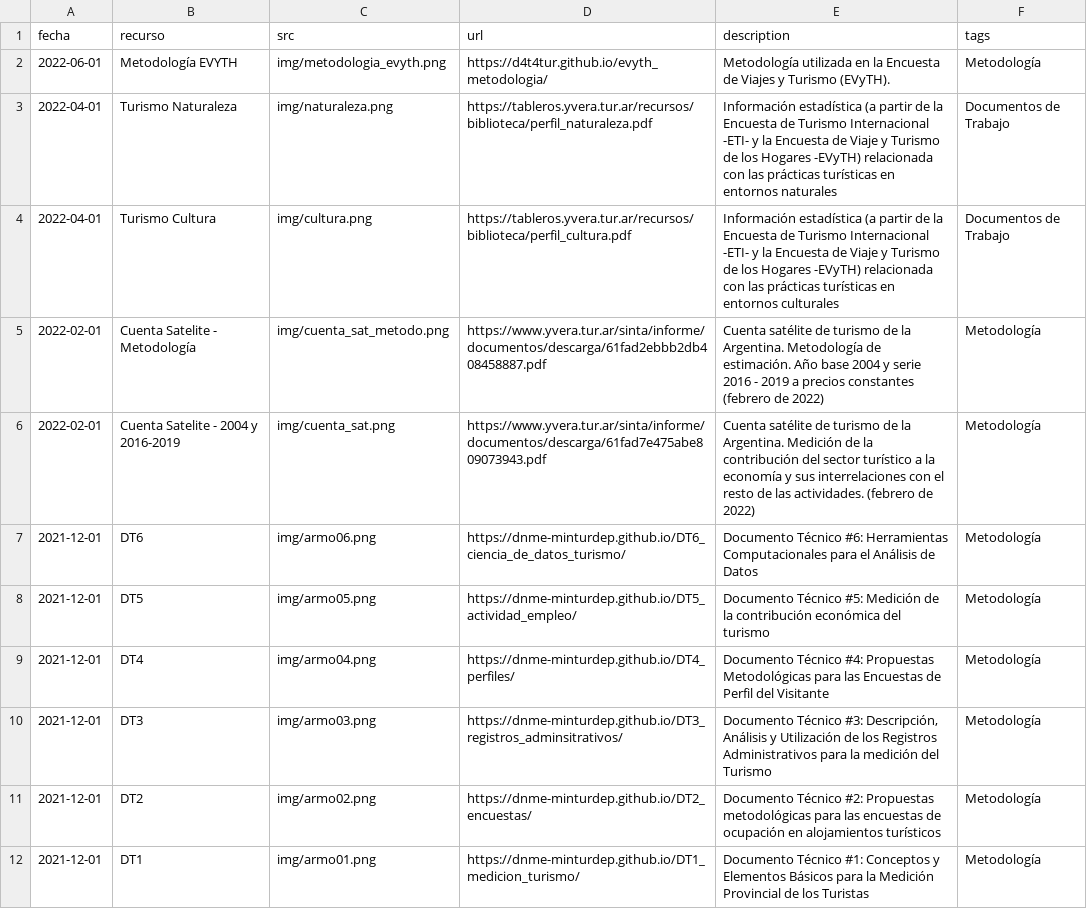
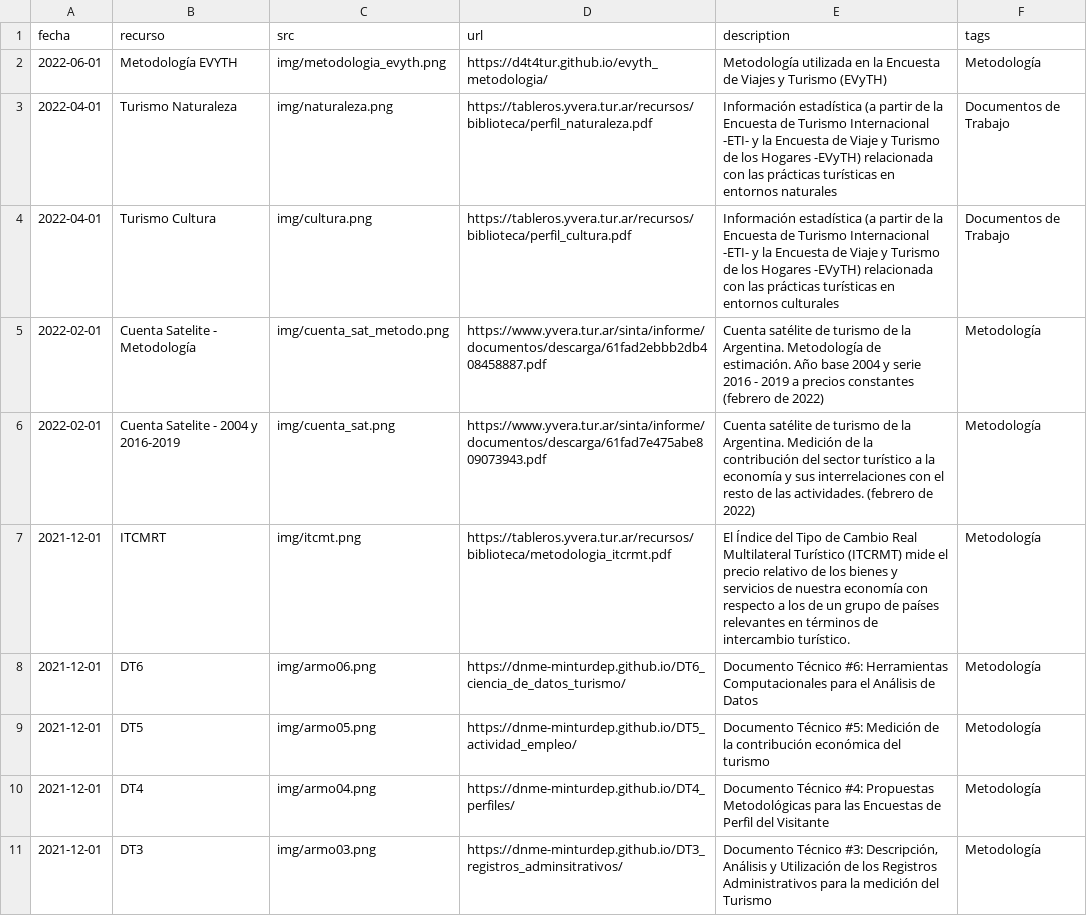
Before and after one commit to dnme-minturdep/biblioteca, a CSV file: content/recursos.csv, drawn as a sheet; only a part is shown; the shorter side is filled out with more unchanged rows.

Commit message:
add ITCMRT

```diff
--- a/content/recursos.csv
+++ b/content/recursos.csv
@@ -1,3 +1,3 @@
 fecha,recurso,src,url,description,tags
-2022-06-01,Metodología EVYTH,img/metodologia_evyth.png,https://d4t4tur.github.io/evyth_metodologia/,Metodología utilizada en la Encuesta de Viajes y Turismo (EVyTH).,Metodología
+2022-06-01,Metodología EVYTH,img/metodologia_evyth.png,https://d4t4tur.github.io/evyth_metodologia/,Metodología utilizada en la Encuesta de Viajes y Turismo (EVyTH),Metodología
 2022-04-01,Turismo Naturaleza,img/naturaleza.png,https://tableros.yvera.tur.ar/recursos/biblioteca/perfil_naturaleza.pdf,Información estadística (a partir de la Encuesta de Turismo Internacional -ETI- y la Encuesta de Viaje y Turismo de los Hogares -EVyTH) relacionada con las prácticas turísticas en entornos naturales,Documentos de Trabajo
@@ -6,2 +6,3 @@ fecha,recurso,src,url,description,tags
 2022-02-01,Cuenta Satelite - 2004 y 2016-2019,img/cuenta_sat.png,https://www.yvera.tur.ar/sinta/informe/documentos/descarga/61fad7e475abe809073943.pdf,Cuenta satélite de turismo de la Argentina. Medición de la contribución del sector turístico a la economía y sus interrelaciones con el resto de las actividades.  (febrero de 2022),Metodología
+2021-12-01,ITCMRT,img/itcmt.png,https://tableros.yvera.tur.ar/recursos/biblioteca/metodologia_itcrmt.pdf,El Índice del Tipo de Cambio Real Multilateral Turístico (ITCRMT) mide el precio relativo de los bienes y servicios de nuestra economía con respecto a los de un grupo de países relevantes en términos de intercambio turístico.,Metodología
 2021-12-01,DT6,img/armo06.png,https://dnme-minturdep.github.io/DT6_ciencia_de_datos_turismo/,Documento Técnico #6: Herramientas Computacionales para el Análisis de Datos,Metodología
```
Also changed, not shown: docs/content/recursos.csv, 6 other files.
